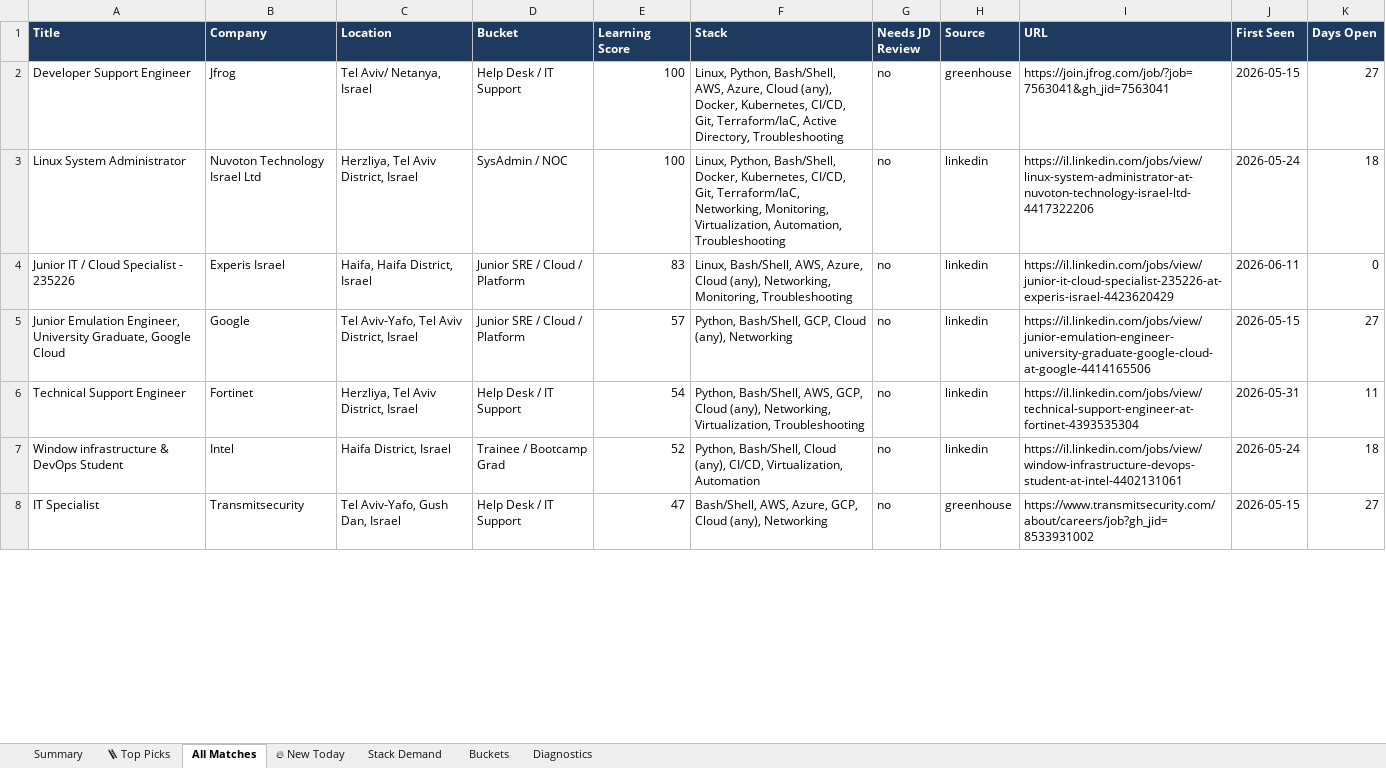
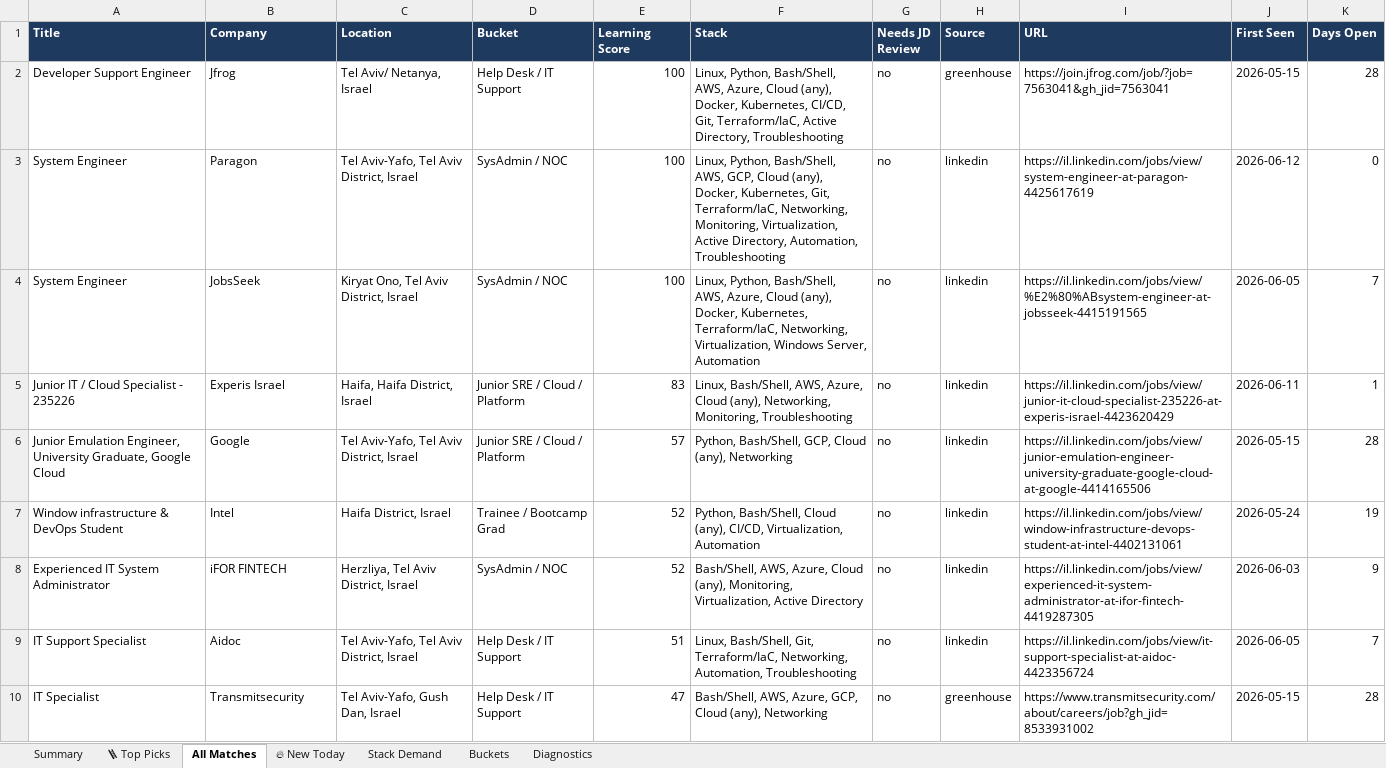
Before and after one commit to OrelBello/devops-market-data, an Excel workbook: reports/devops-juniors-israel-2026-W24.xlsx, sheet All Matches, drawn as a sheet; only a part is shown; values as stored, in another font and other column widths than the file's, no borders; removed rows and columns are numbered as before the commit, all else as after; the diff covers the shown part only; the diff names each change by its address in the sheet, - before the commit and + after, or states it on an @@ line.

```diff
--- a/reports/devops-juniors-israel-2026-W24.xlsx (sheet All Matches)
+++ b/reports/devops-juniors-israel-2026-W24.xlsx (sheet All Matches)
-K2 (Days Open): 27
+K2 (Days Open): 28
-A3 (Title): Linux System Administrator
+A3 (Title): System Engineer
-B3 (Company): Nuvoton Technology Israel Ltd
+B3 (Company): Paragon
-C3 (Location): Herzliya, Tel Aviv District, Israel
+C3 (Location): Tel Aviv-Yafo, Tel Aviv District, Israel
-F3 (Stack): …Python, Bash/Shell, Docker, Kubernetes, CI/CD, Git, Terraform/IaC, Networking, Monitoring, Virtualization, Automation, Troubleshooting
+F3 (Stack): …Python, Bash/Shell, AWS, GCP, Cloud (any), Docker, Kubernetes, Git, Terraform/IaC, Networking, Monitoring, Virtualization, Active Directory, Automation, Troubleshooting
-I3 (URL): https://il.linkedin.com/jobs/view/linux-system-administrator-at-nuvoton-technology-israel-ltd-4417322206
+I3 (URL): https://il.linkedin.com/jobs/view/system-engineer-at-paragon-4425617619
-J3 (First Seen): 2026-05-24
+J3 (First Seen): 2026-06-12
-K3 (Days Open): 18
+K3 (Days Open): 0
+row 4: System Engineer | JobsSeek | Kiryat Ono, Tel Aviv District, Israel | SysAdmin / NOC | 100 | Linux, Python, Bash/Shell, AWS, Azure, Cloud (any), Docker, Kubernetes, Terraform/IaC, Networking, Virtualization, Windows Server, Automation | no | linkedin | https://il.linkedin.com/jobs/view/%E2%80%ABsystem-engineer-at-jobsseek-4415191565 | 2026-06-05 | 7
-K5 (Days Open): 0
+K5 (Days Open): 1
-K6 (Days Open): 27
+K6 (Days Open): 28
-row 6: Technical Support Engineer | Fortinet | Herzliya, Tel Aviv District, Israel | Help Desk / IT Support | 54 | Python, Bash/Shell, AWS, GCP, Cloud (any), Networking, Virtualization, Troubleshooting | no | linkedin | https://il.linkedin.com/jobs/view/technical-support-engineer-at-fortinet-4393535304 | 2026-05-31 | 11
-K7 (Days Open): 18
+K7 (Days Open): 19
+row 8: Experienced IT System Administrator | iFOR FINTECH | Herzliya, Tel Aviv District, Israel | SysAdmin / NOC | 52 | Bash/Shell, AWS, Azure, Cloud (any), Monitoring, Virtualization, Active Directory | no | linkedin | https://il.linkedin.com/jobs/view/experienced-it-system-administrator-at-ifor-fintech-4419287305 | 2026-06-03 | 9
+row 9: IT Support Specialist | Aidoc | Tel Aviv-Yafo, Tel Aviv District, Israel | Help Desk / IT Support | 51 | Linux, Bash/Shell, Git, Terraform/IaC, Networking, Automation, Troubleshooting | no | linkedin | https://il.linkedin.com/jobs/view/it-support-specialist-at-aidoc-4423356724 | 2026-06-05 | 7
-K10 (Days Open): 27
+K10 (Days Open): 28
```
Also changed, not shown: 17 added rows, 13 removed rows and 100 edited cells elsewhere in this sheet, sheet 🪜 Top Picks, sheet 🔥 New Today, sheet Stack Demand, sheet Summary, sheet Buckets, sheet Diagnostics, reports/devops-jobs-israel-2026-W24.xlsx, reports/devops-jobs-israel-latest.xlsx, 11 other files.
